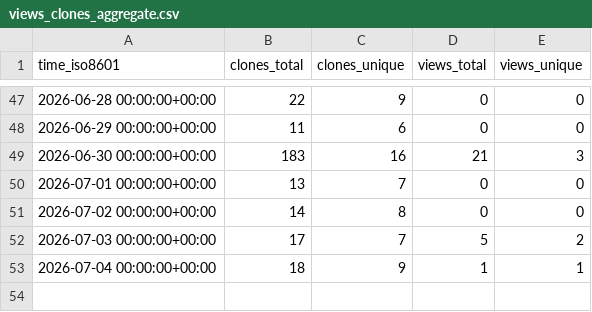
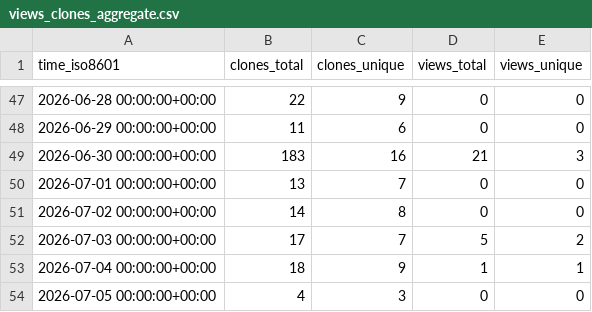
Before and after one commit to Hjaf/power-platform-skills, a CSV file: equinor/power-platform-skills/ghrs-data/views_clones_aggregate.csv, drawn as a sheet; only a part is shown, gaps mark what is left out; the diff names each change by its address in the sheet, - before the commit and + after, or states it on an @@ line.

```diff
--- a/equinor/power-platform-skills/ghrs-data/views_clones_aggregate.csv
+++ b/equinor/power-platform-skills/ghrs-data/views_clones_aggregate.csv
+row 54: 2026-07-05 00:00:00+00:00 | 4 | 3 | 0 | 0
```
Also changed, not shown: 1 other file.
